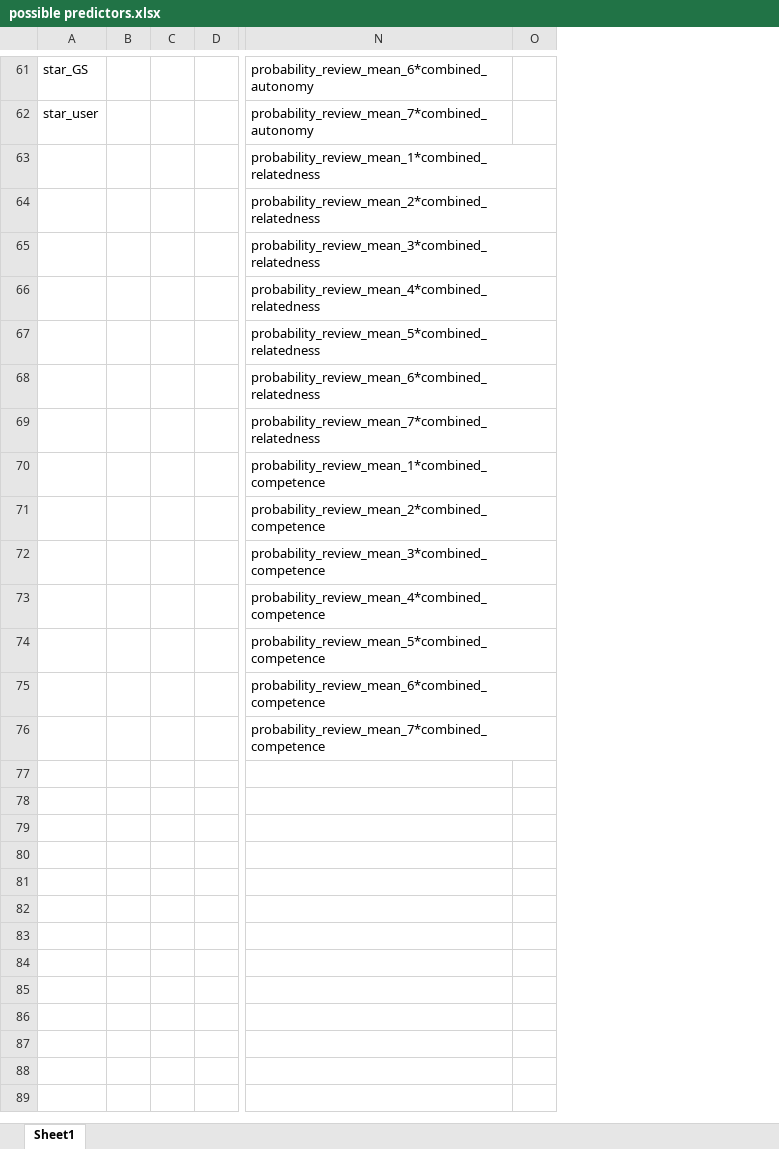
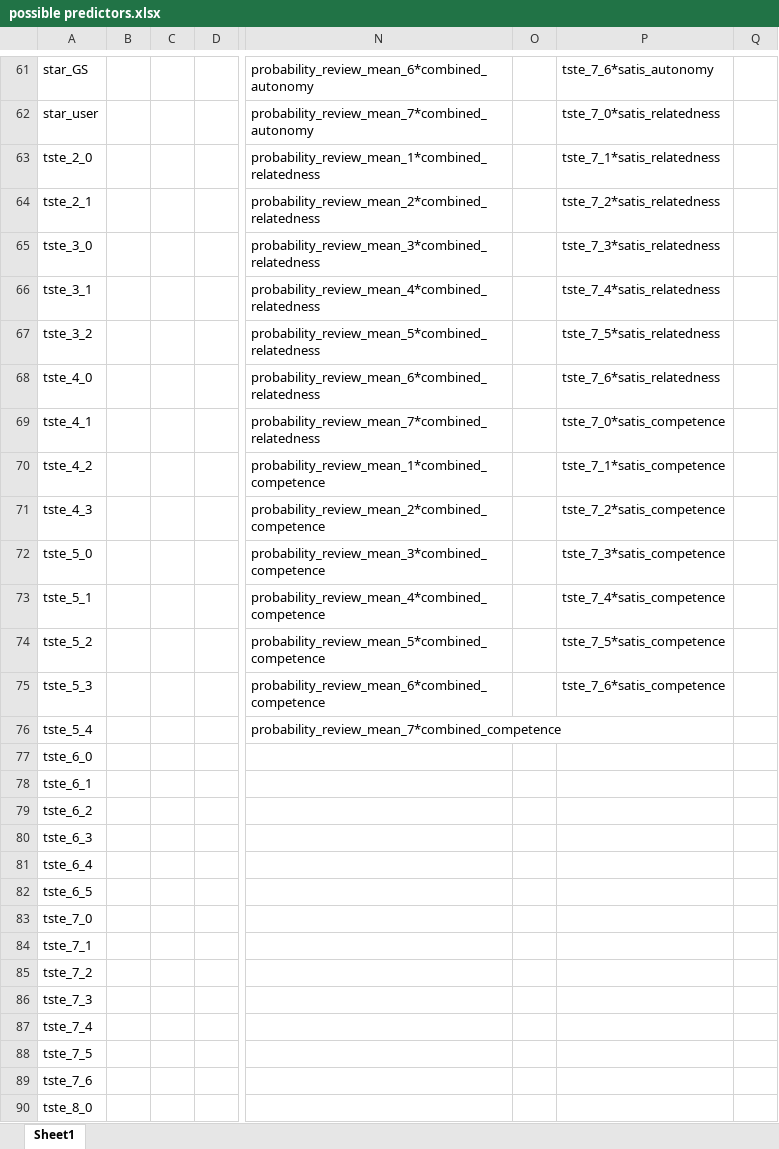
Before and after one commit to ChihYuChiang/MA-thesis, an Excel workbook: data/possible predictors.xlsx, sheet Sheet1, drawn as a sheet; only a part is shown, gaps mark what is left out; values as stored, in another font and other column widths than the file's, no borders; rows hold the shown columns only; the diff covers the shown part only; the diff names each change by its address in the sheet, - before the commit and + after, or states it on an @@ line.

```diff
--- a/data/possible predictors.xlsx (sheet Sheet1)
+++ b/data/possible predictors.xlsx (sheet Sheet1)
+column P, rows 61-75: tste_7_6*satis_autonomy | tste_7_0*satis_relatedness | tste_7_1*satis_relatedness | tste_7_2*satis_relatedness | tste_7_3*satis_relatedness | tste_7_4*satis_relatedness | tste_7_5*satis_relatedness | tste_7_6*satis_relatedness | tste_7_0*satis_competence | tste_7_1*satis_competence | tste_7_2*satis_competence | tste_7_3*satis_competence | tste_7_4*satis_competence | tste_7_5*satis_competence | tste_7_6*satis_competence
+column Q, empty
-A63: (empty)
+A63: tste_2_0
-A64: (empty)
+A64: tste_2_1
-A65: (empty)
+A65: tste_3_0
-A66: (empty)
+A66: tste_3_1
-A67: (empty)
+A67: tste_3_2
-A68: (empty)
+A68: tste_4_0
-A69: (empty)
+A69: tste_4_1
-A70: (empty)
+A70: tste_4_2
-A71: (empty)
+A71: tste_4_3
-A72: (empty)
+A72: tste_5_0
-A73: (empty)
+A73: tste_5_1
-A74: (empty)
+A74: tste_5_2
-A75: (empty)
+A75: tste_5_3
-A76: (empty)
+A76: tste_5_4
+row 77: tste_6_0
+row 78: tste_6_1
+row 79: tste_6_2
+row 80: tste_6_3
+row 81: tste_6_4
+row 82: tste_6_5
+row 83: tste_7_0
+row 84: tste_7_1
+row 85: tste_7_2
+row 86: tste_7_3
+row 87: tste_7_4
+row 88: tste_7_5
+row 89: tste_7_6
+row 90: tste_8_0
```
Also changed, not shown: 26 added rows elsewhere in this sheet, 3 other files.
